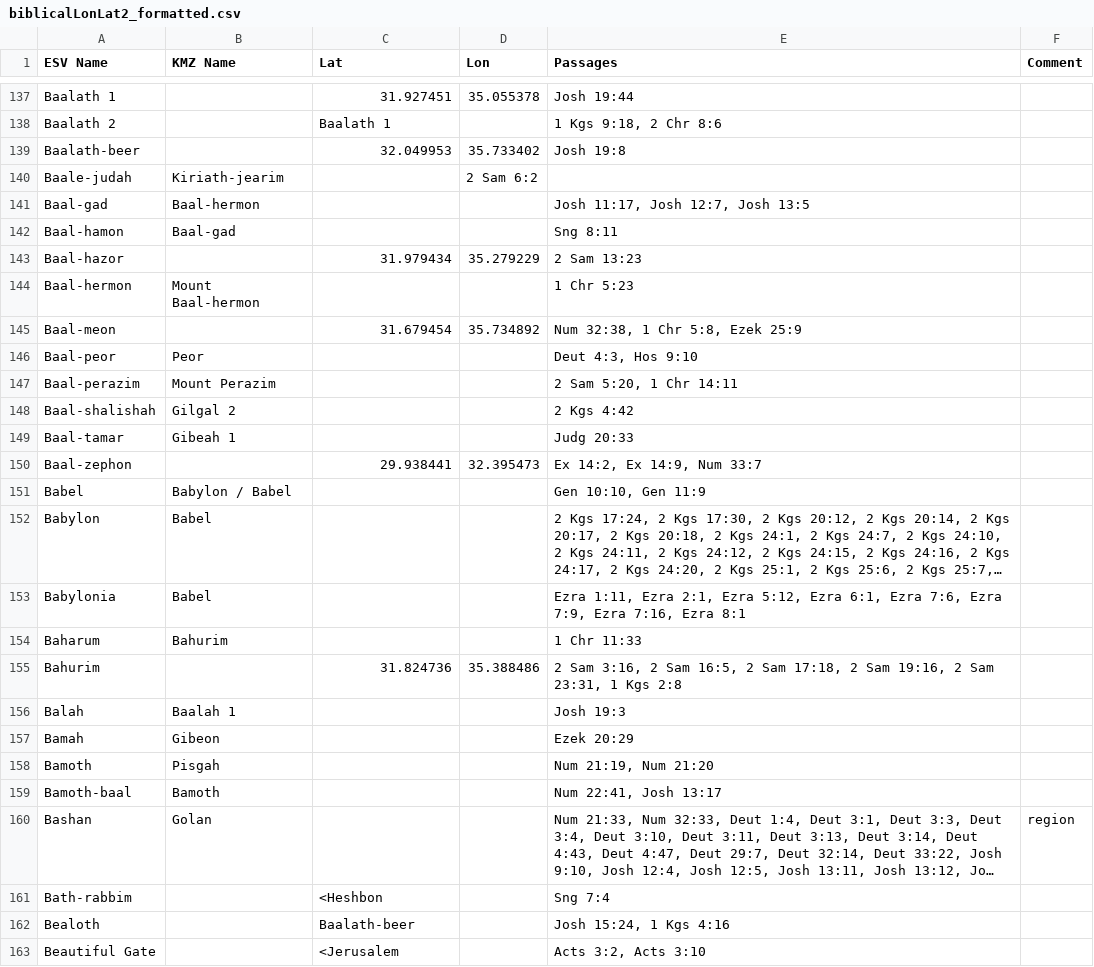
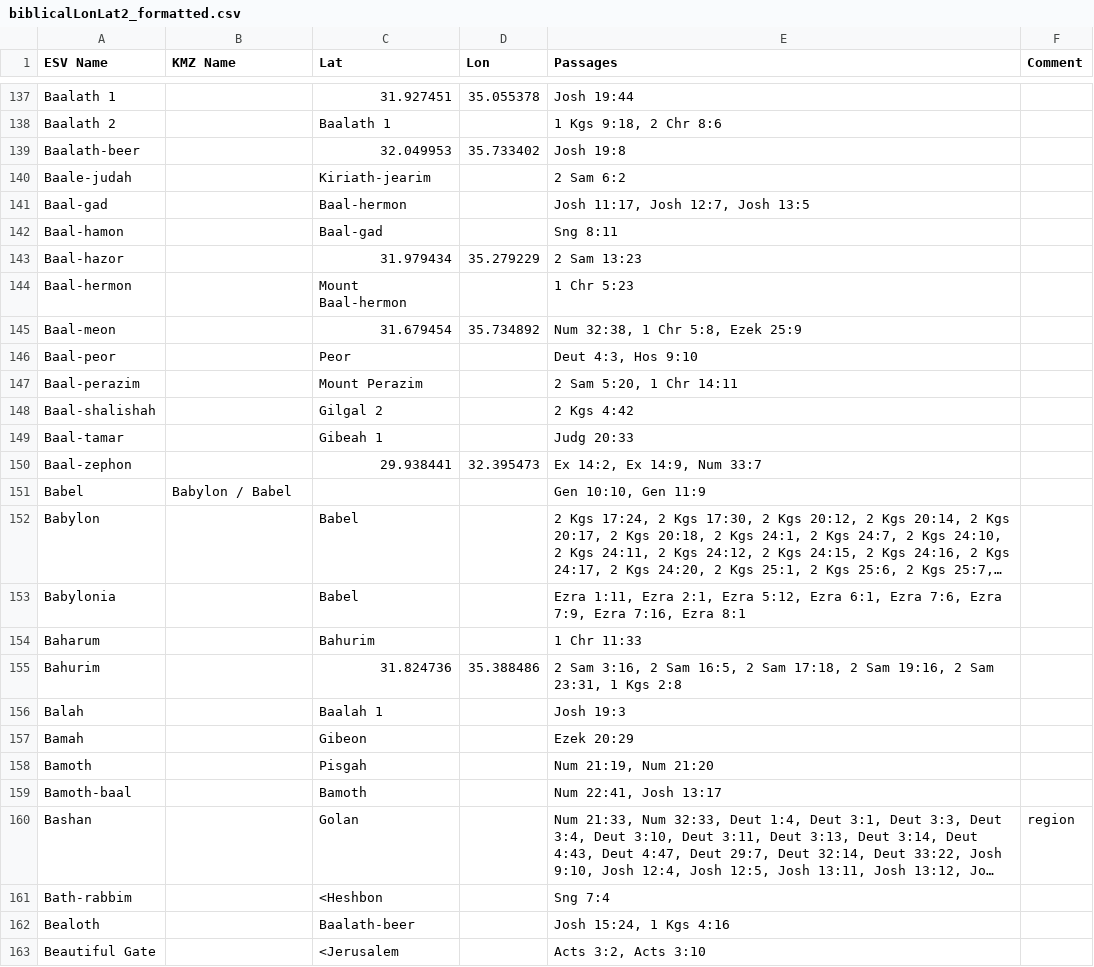
Before and after one commit to JordanMitchel/paddleBible, a CSV file: Data/biblicalLonLat2_formatted.csv, drawn as a sheet; only a part is shown, gaps mark what is left out; long unchanged cells end in …; the diff covers the shown part only; the diff names each change by its address in the sheet, - before the commit and + after, or states it on an @@ line.

```diff
--- a/Data/biblicalLonLat2_formatted.csv
+++ b/Data/biblicalLonLat2_formatted.csv
-B140 (KMZ Name): Kiriath-jearim
+B140 (KMZ Name): (empty)
-C140 (Lat): (empty)
+C140 (Lat): Kiriath-jearim
-D140 (Lon): 2 Sam 6:2
+D140 (Lon): (empty)
-E140 (Passages): (empty)
+E140 (Passages): 2 Sam 6:2
-B141 (KMZ Name): Baal-hermon
+B141 (KMZ Name): (empty)
-C141 (Lat): (empty)
+C141 (Lat): Baal-hermon
-B142 (KMZ Name): Baal-gad
+B142 (KMZ Name): (empty)
-C142 (Lat): (empty)
+C142 (Lat): Baal-gad
-B144 (KMZ Name): Mount Baal-hermon
+B144 (KMZ Name): (empty)
-C144 (Lat): (empty)
+C144 (Lat): Mount Baal-hermon
-B146 (KMZ Name): Peor
+B146 (KMZ Name): (empty)
-C146 (Lat): (empty)
+C146 (Lat): Peor
-B147 (KMZ Name): Mount Perazim
+B147 (KMZ Name): (empty)
-C147 (Lat): (empty)
+C147 (Lat): Mount Perazim
-B148 (KMZ Name): Gilgal 2
+B148 (KMZ Name): (empty)
-C148 (Lat): (empty)
+C148 (Lat): Gilgal 2
-B149 (KMZ Name): Gibeah 1
+B149 (KMZ Name): (empty)
-C149 (Lat): (empty)
+C149 (Lat): Gibeah 1
-B152:B153 (KMZ Name): Babel
+B152:B153 (KMZ Name): (empty)
-C152:C153 (Lat): (empty)
+C152:C153 (Lat): Babel
-B154 (KMZ Name): Bahurim
+B154 (KMZ Name): (empty)
-C154 (Lat): (empty)
+C154 (Lat): Bahurim
-B156 (KMZ Name): Baalah 1
+B156 (KMZ Name): (empty)
-C156 (Lat): (empty)
+C156 (Lat): Baalah 1
-B157 (KMZ Name): Gibeon
+B157 (KMZ Name): (empty)
-C157 (Lat): (empty)
+C157 (Lat): Gibeon
-B158 (KMZ Name): Pisgah
+B158 (KMZ Name): (empty)
-C158 (Lat): (empty)
+C158 (Lat): Pisgah
-B159 (KMZ Name): Bamoth
+B159 (KMZ Name): (empty)
-C159 (Lat): (empty)
+C159 (Lat): Bamoth
-B160 (KMZ Name): Golan
+B160 (KMZ Name): (empty)
-C160 (Lat): (empty)
+C160 (Lat): Golan
```
Also changed, not shown: 1 removed row and 55 edited cells elsewhere in this file, 8 other files.
